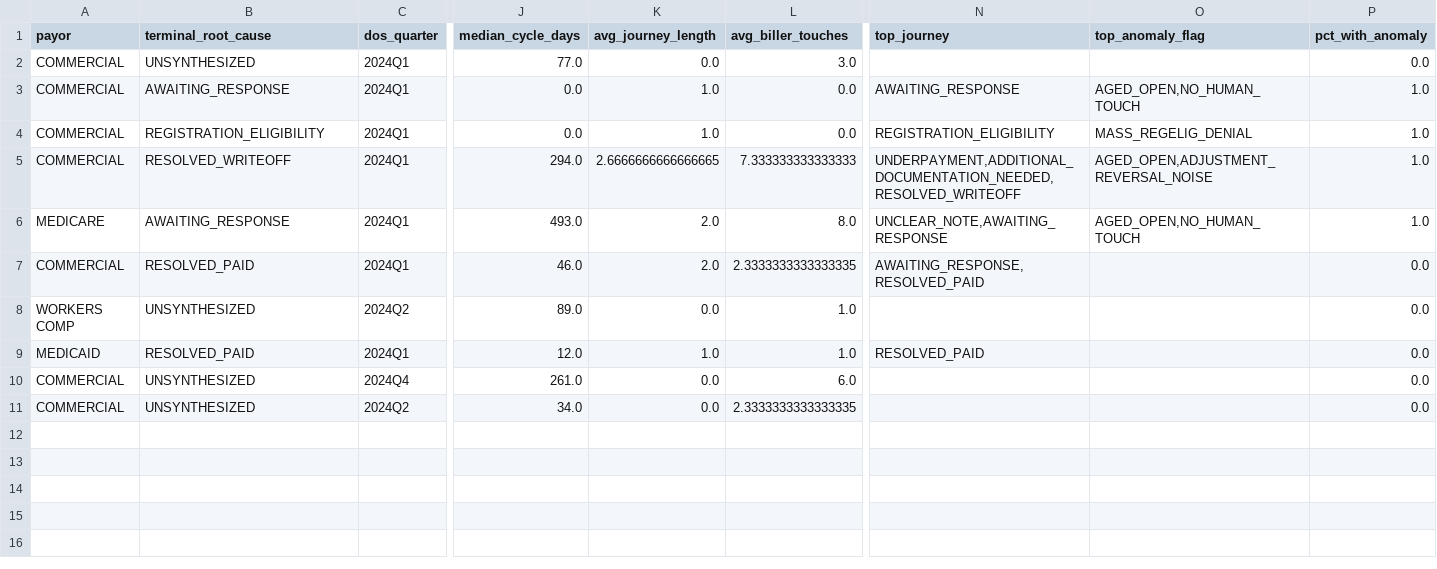
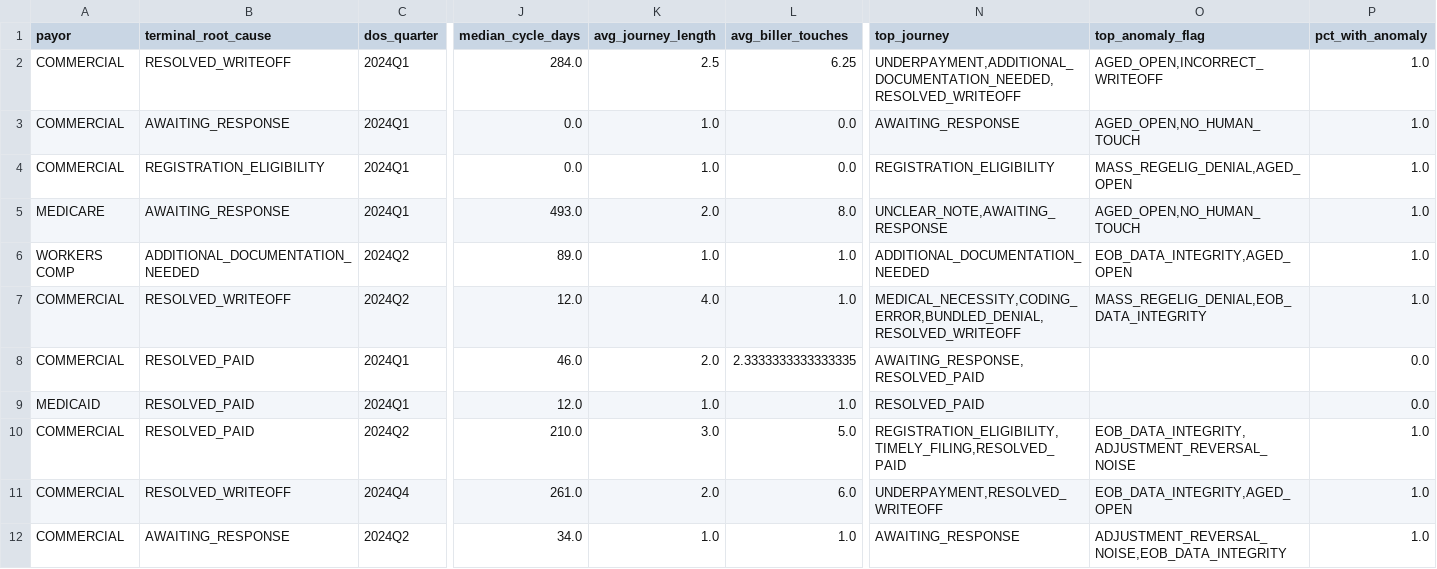
Before and after one commit to pradisdeep/AR-Note-Synthesizer, a CSV file: physician_poc/data/clusters.csv, drawn as a sheet; only a part is shown, gaps mark what is left out; removed rows and columns are numbered as before the commit, all else as after; rows hold the shown columns only; the diff names each change by its address in the sheet, - before the commit and + after, or states it on an @@ line.

```diff
--- a/physician_poc/data/clusters.csv
+++ b/physician_poc/data/clusters.csv
-row 2: COMMERCIAL | UNSYNTHESIZED | 2024Q1 | 77.0 | 0.0 | 3.0 |  |  | 0.0
+row 2: COMMERCIAL | RESOLVED_WRITEOFF | 2024Q1 | 284.0 | 2.5 | 6.25 | UNDERPAYMENT,ADDITIONAL_DOCUMENTATION_NEEDED,RESOLVED_WRITEOFF | AGED_OPEN,INCORRECT_WRITEOFF | 1.0
-O4 (top_anomaly_flag): MASS_REGELIG_DENIAL
+O4 (top_anomaly_flag): MASS_REGELIG_DENIAL,AGED_OPEN
-row 5: COMMERCIAL | RESOLVED_WRITEOFF | 2024Q1 | 294.0 | 2.6666666666666665 | 7.333333333333333 | UNDERPAYMENT,ADDITIONAL_DOCUMENTATION_NEEDED,RESOLVED_WRITEOFF | AGED_OPEN,ADJUSTMENT_REVERSAL_NOISE | 1.0
+row 6: WORKERS COMP | ADDITIONAL_DOCUMENTATION_NEEDED | 2024Q2 | 89.0 | 1.0 | 1.0 | ADDITIONAL_DOCUMENTATION_NEEDED | EOB_DATA_INTEGRITY,AGED_OPEN | 1.0
+row 7: COMMERCIAL | RESOLVED_WRITEOFF | 2024Q2 | 12.0 | 4.0 | 1.0 | MEDICAL_NECESSITY,CODING_ERROR,BUNDLED_DENIAL,RESOLVED_WRITEOFF | MASS_REGELIG_DENIAL,EOB_DATA_INTEGRITY | 1.0
-row 8: WORKERS COMP | UNSYNTHESIZED | 2024Q2 | 89.0 | 0.0 | 1.0 |  |  | 0.0
+row 10: COMMERCIAL | RESOLVED_PAID | 2024Q2 | 210.0 | 3.0 | 5.0 | REGISTRATION_ELIGIBILITY,TIMELY_FILING,RESOLVED_PAID | EOB_DATA_INTEGRITY,ADJUSTMENT_REVERSAL_NOISE | 1.0
-B11 (terminal_root_cause): UNSYNTHESIZED
+B11 (terminal_root_cause): RESOLVED_WRITEOFF
-K11 (avg_journey_length): 0.0
+K11 (avg_journey_length): 2.0
-N11 (top_journey): (empty)
+N11 (top_journey): UNDERPAYMENT,RESOLVED_WRITEOFF
-O11 (top_anomaly_flag): (empty)
+O11 (top_anomaly_flag): EOB_DATA_INTEGRITY,AGED_OPEN
-P11 (pct_with_anomaly): 0.0
+P11 (pct_with_anomaly): 1.0
-row 11: COMMERCIAL | UNSYNTHESIZED | 2024Q2 | 34.0 | 0.0 | 2.3333333333333335 |  |  | 0.0
+row 12: COMMERCIAL | AWAITING_RESPONSE | 2024Q2 | 34.0 | 1.0 | 1.0 | AWAITING_RESPONSE | ADJUSTMENT_REVERSAL_NOISE,EOB_DATA_INTEGRITY | 1.0
```
Also changed, not shown: physician_poc/data/accounts.csv, 1 other file.
